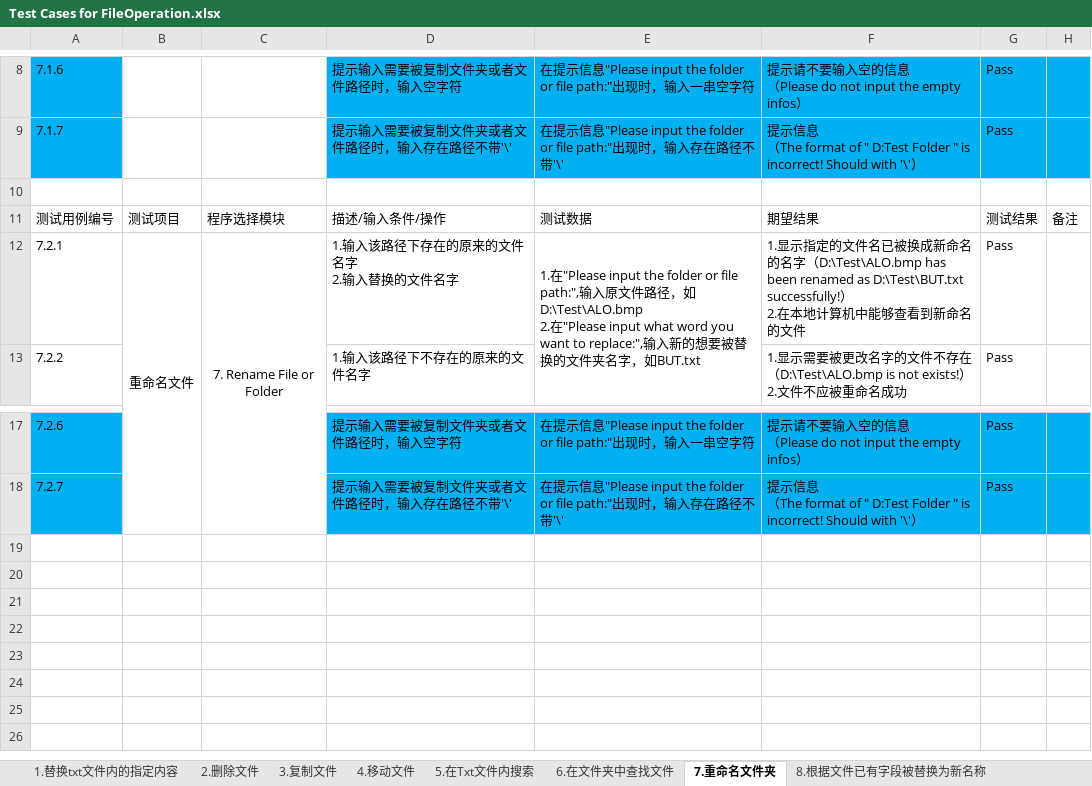
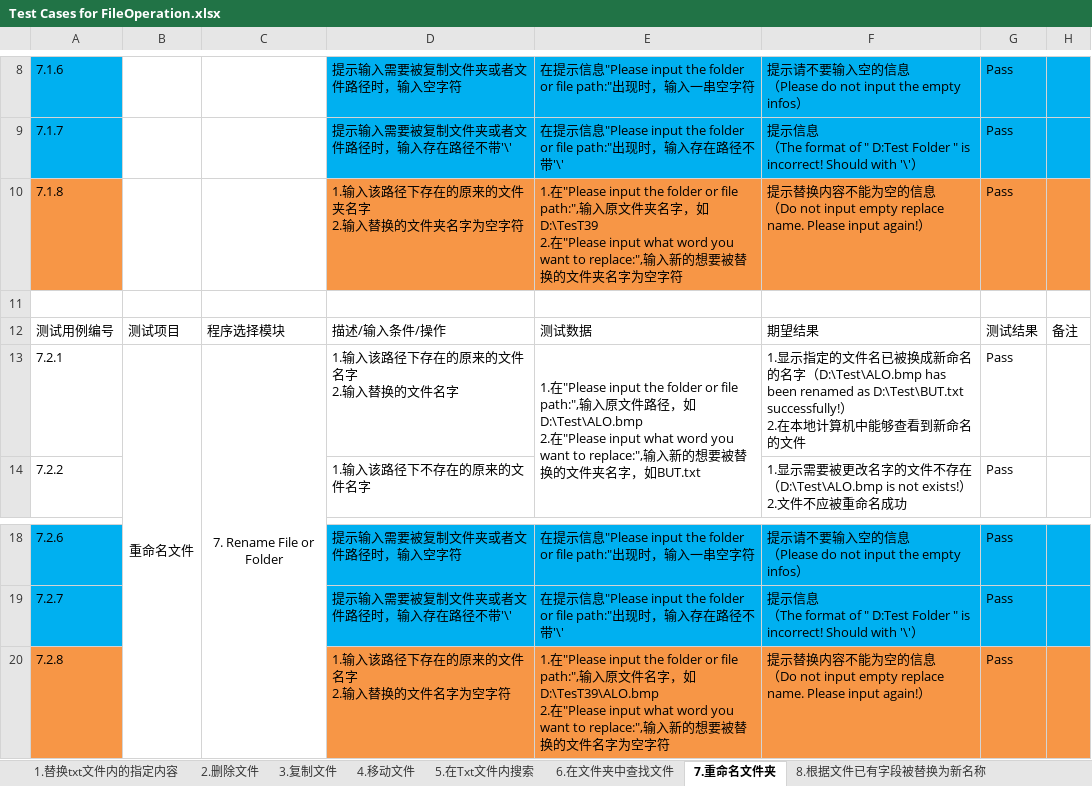
Before and after one commit to Eason0731/LegacyPython2, an Excel workbook: src/MyItems/Documents/Test Cases for FileOperation.xlsx, sheet 7.重命名文件夹, drawn as a sheet; only a part is shown, gaps mark what is left out; values as stored, in another font and other column widths than the file's, no borders; ↵ is a line break in a cell; the diff names each change by its address in the sheet, - before the commit and + after, or states it on an @@ line.

```diff
--- a/src/MyItems/Documents/Test Cases for FileOperation.xlsx (sheet 7.重命名文件夹)
+++ b/src/MyItems/Documents/Test Cases for FileOperation.xlsx (sheet 7.重命名文件夹)
+row 10: 7.1.8 |  |  | 1.输入该路径下存在的原来的文件夹名字 ↵ 2.输入替换的文件夹名字为空字符 | 1.在"Please input the folder or file path:",输入原文件夹名字，如D:\TesT39 ↵ 2.在"Please input what word you want to replace:",输入新的想要被替换的文件夹名字为空字符 | 提示替换内容不能为空的信息 ↵ （Do not input empty replace name. Please input again!） | Pass
+row 20: 7.2.8 |  |  | 1.输入该路径下存在的原来的文件名字 ↵ 2.输入替换的文件名字为空字符 | 1.在"Please input the folder or file path:",输入原文件名字，如D:\TesT39\ALO.bmp ↵ 2.在"Please input what word you want to replace:",输入新的想要被替换的文件名字为空字符 | 提示替换内容不能为空的信息 ↵ （Do not input empty replace name. Please input again!） | Pass
```
Also changed, not shown: sheet 8.根据文件已有字段被替换为新名称.
